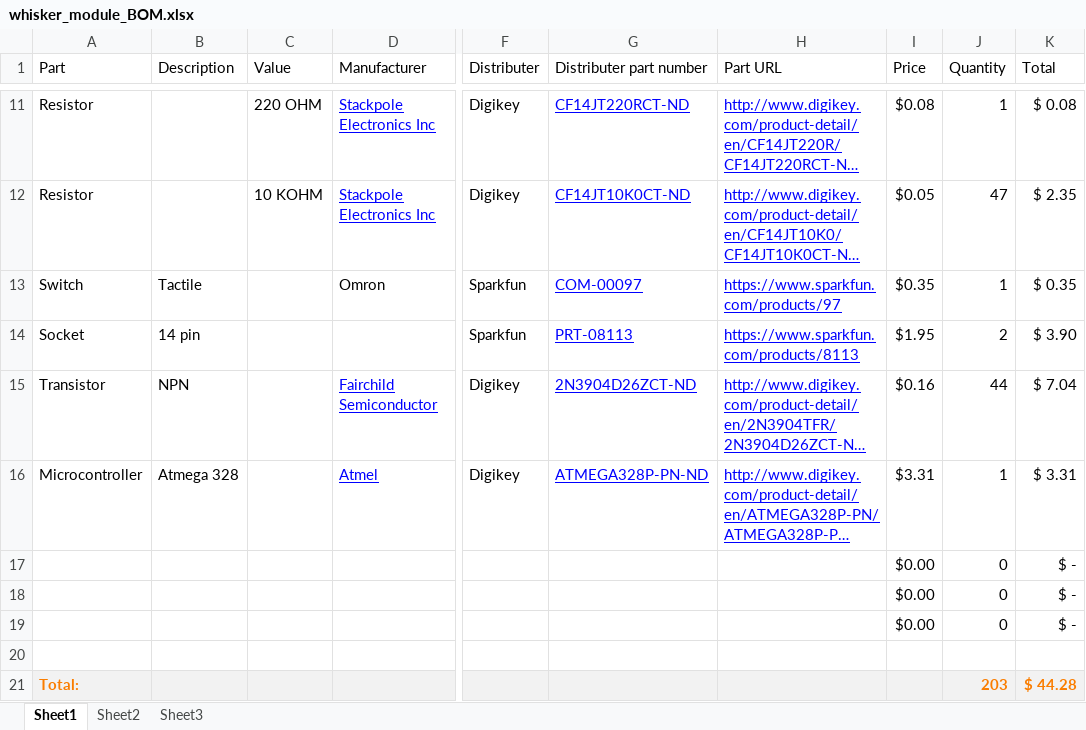
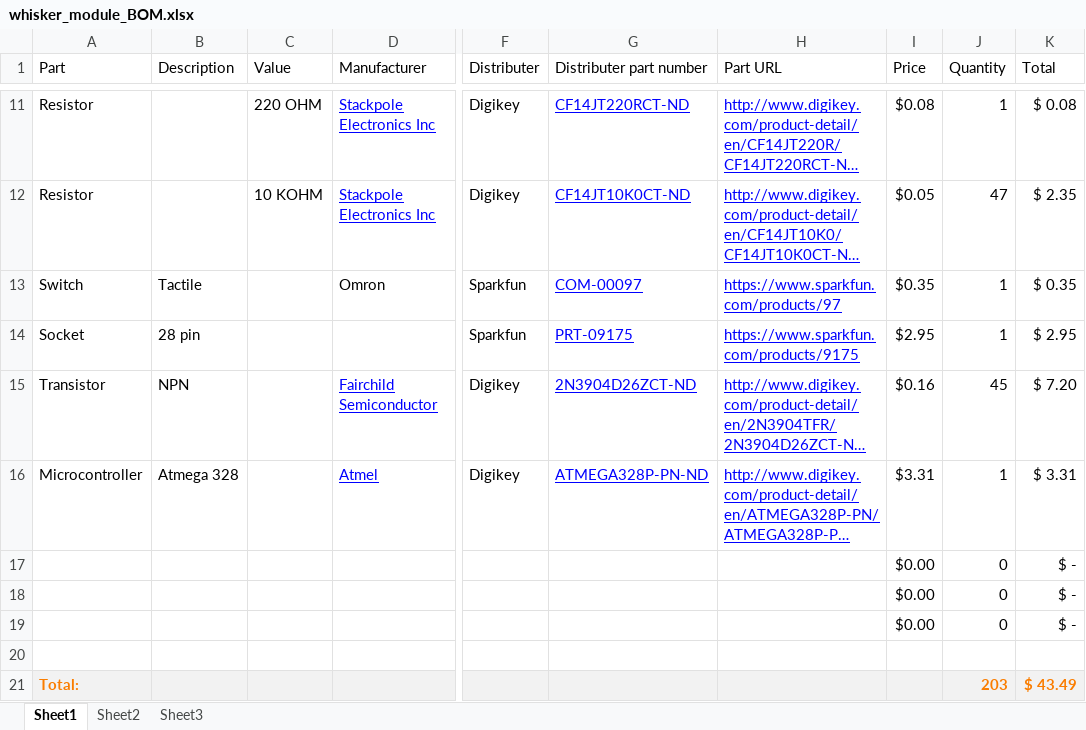
Before and after one commit to macklenc/Robotics, an Excel workbook: Documentation/whisker_system/whisker_module_BOM.xlsx, sheet Sheet1, drawn as a sheet; only a part is shown, gaps mark what is left out; long unchanged cells end in …; values as stored, in another font and other column widths than the file's, no borders; table styles not drawn; the diff names each change by its address in the sheet, - before the commit and + after, or states it on an @@ line.

```diff
--- a/Documentation/whisker_system/whisker_module_BOM.xlsx (sheet Sheet1)
+++ b/Documentation/whisker_system/whisker_module_BOM.xlsx (sheet Sheet1)
-B14 (Description): 14 pin
+B14 (Description): 28 pin
-G14 (Distributer part number): PRT-08113
+G14 (Distributer part number): PRT-09175
-H14 (Part URL): https://www.sparkfun.com/products/8113
+H14 (Part URL): https://www.sparkfun.com/products/9175
-I14 (Price): $1.95
+I14 (Price): $2.95
-J14 (Quantity): 2
+J14 (Quantity): 1
-K14 (Total): $ 3.90
+K14 (Total): $ 2.95
-J15 (Quantity): 44
+J15 (Quantity): 45
-K15 (Total): $ 7.04
+K15 (Total): $ 7.20
-K21 (Total): $ 44.28
+K21 (Total): $ 43.49
```
Also changed, not shown: Documentation/full_BOM.xlsx, Documentation/prox_system/prox_module_BOM.xlsx, 22 other files.
